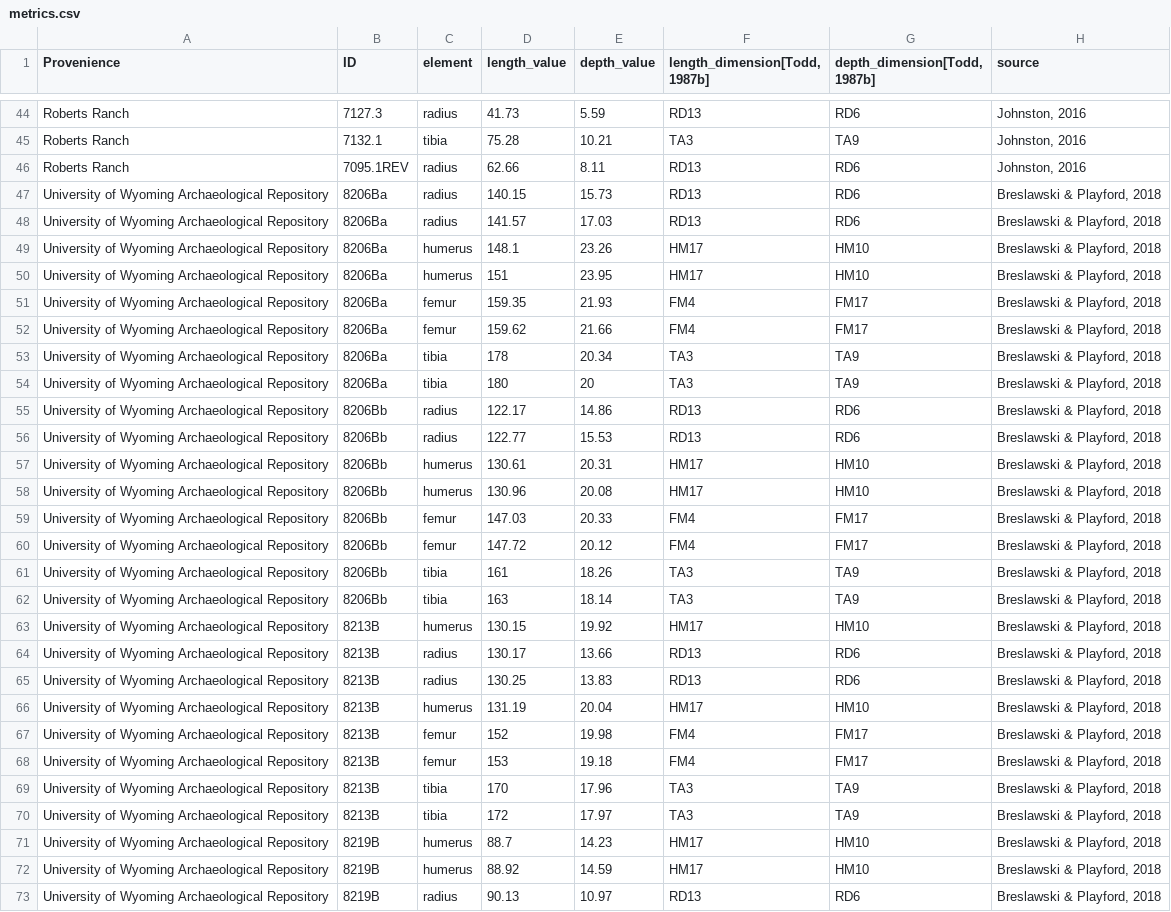
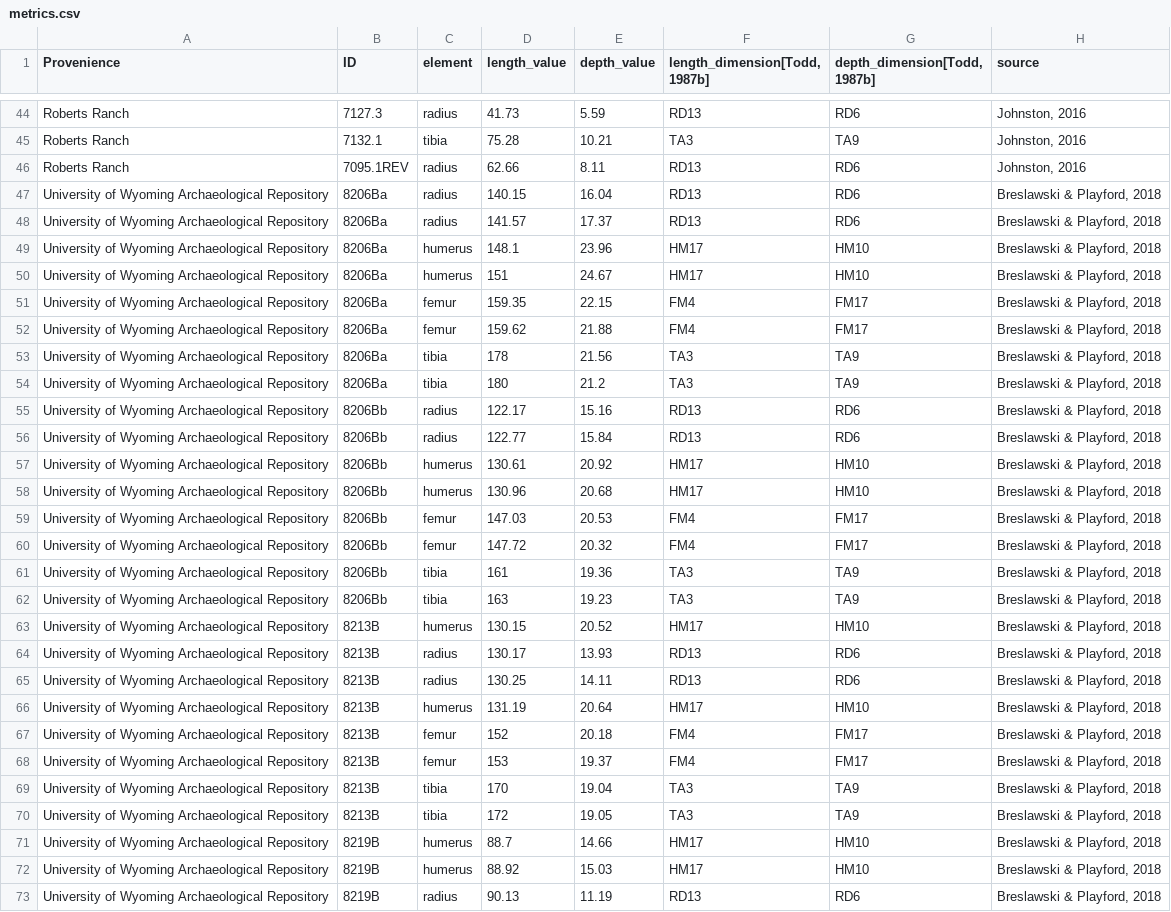
Before and after one commit to taphocoenose/Casper-and-Horner-II-Foetal-Bison, a CSV file: metrics.csv, drawn as a sheet; only a part is shown, gaps mark what is left out; the diff covers the shown part only; the diff names each change by its address in the sheet, - before the commit and + after, or states it on an @@ line.

```diff
--- a/metrics.csv
+++ b/metrics.csv
-E47 (depth_value): 15.73
+E47 (depth_value): 16.04
-E48 (depth_value): 17.03
+E48 (depth_value): 17.37
-E49 (depth_value): 23.26
+E49 (depth_value): 23.96
-E50 (depth_value): 23.95
+E50 (depth_value): 24.67
-E51 (depth_value): 21.93
+E51 (depth_value): 22.15
-E52 (depth_value): 21.66
+E52 (depth_value): 21.88
-E53 (depth_value): 20.34
+E53 (depth_value): 21.56
-E54 (depth_value): 20
+E54 (depth_value): 21.2
-E55 (depth_value): 14.86
+E55 (depth_value): 15.16
-E56 (depth_value): 15.53
+E56 (depth_value): 15.84
-E57 (depth_value): 20.31
+E57 (depth_value): 20.92
-E58 (depth_value): 20.08
+E58 (depth_value): 20.68
-E59 (depth_value): 20.33
+E59 (depth_value): 20.53
-E60 (depth_value): 20.12
+E60 (depth_value): 20.32
-E61 (depth_value): 18.26
+E61 (depth_value): 19.36
-E62 (depth_value): 18.14
+E62 (depth_value): 19.23
-E63 (depth_value): 19.92
+E63 (depth_value): 20.52
-E64 (depth_value): 13.66
+E64 (depth_value): 13.93
-E65 (depth_value): 13.83
+E65 (depth_value): 14.11
-E66 (depth_value): 20.04
+E66 (depth_value): 20.64
-E67 (depth_value): 19.98
+E67 (depth_value): 20.18
-E68 (depth_value): 19.18
+E68 (depth_value): 19.37
-E69 (depth_value): 17.96
+E69 (depth_value): 19.04
-E70 (depth_value): 17.97
+E70 (depth_value): 19.05
-E71 (depth_value): 14.23
+E71 (depth_value): 14.66
-E72 (depth_value): 14.59
+E72 (depth_value): 15.03
-E73 (depth_value): 10.97
+E73 (depth_value): 11.19
```
Also changed, not shown: 153 edited cells elsewhere in this file, 1 other file.
